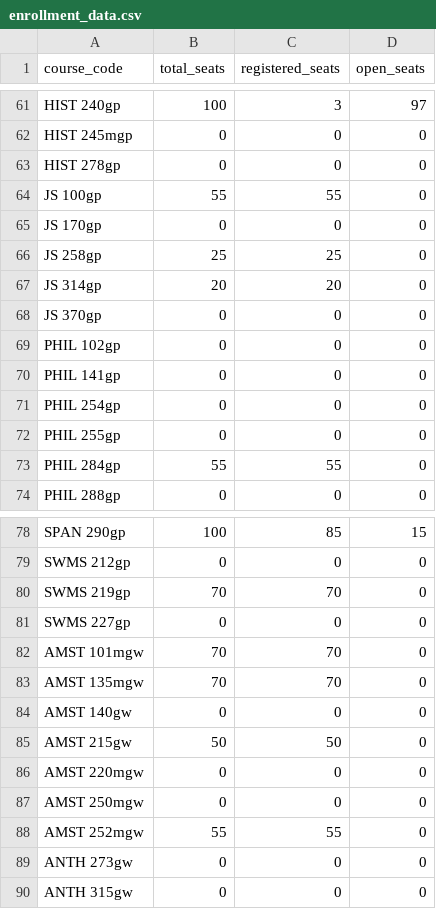
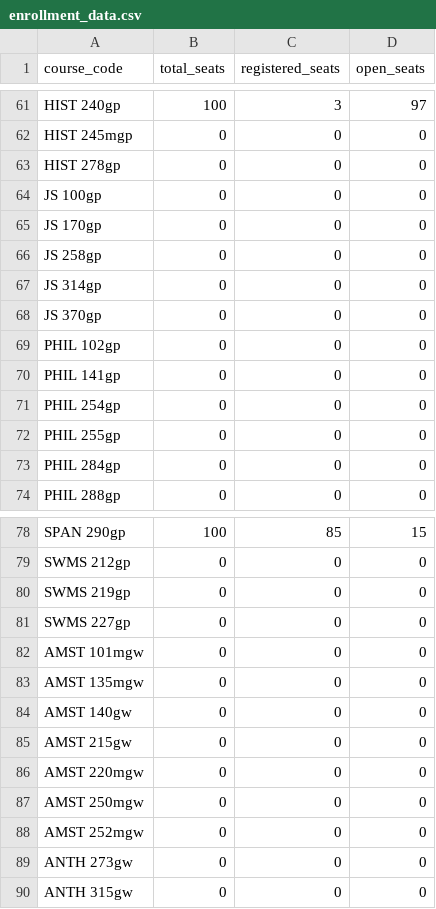
Before and after one commit to agastya-bassi/usc-ge-optimizer, a CSV file: enrollment_data.csv, drawn as a sheet; only a part is shown, gaps mark what is left out; the diff covers the shown part only.

```diff
--- a/enrollment_data.csv
+++ b/enrollment_data.csv
@@ -63,6 +63,6 @@ HIST 245mgp,0,0,0
 HIST 278gp,0,0,0
-JS 100gp,55,55,0
+JS 100gp,0,0,0
 JS 170gp,0,0,0
-JS 258gp,25,25,0
-JS 314gp,20,20,0
+JS 258gp,0,0,0
+JS 314gp,0,0,0
 JS 370gp,0,0,0
@@ -72,3 +72,3 @@ PHIL 254gp,0,0,0
 PHIL 255gp,0,0,0
-PHIL 284gp,55,55,0
+PHIL 284gp,0,0,0
 PHIL 288gp,0,0,0
@@ -79,11 +79,11 @@ SPAN 290gp,100,85,15
 SWMS 212gp,0,0,0
-SWMS 219gp,70,70,0
+SWMS 219gp,0,0,0
 SWMS 227gp,0,0,0
-AMST 101mgw,70,70,0
-AMST 135mgw,70,70,0
+AMST 101mgw,0,0,0
+AMST 135mgw,0,0,0
 AMST 140gw,0,0,0
-AMST 215gw,50,50,0
+AMST 215gw,0,0,0
 AMST 220mgw,0,0,0
 AMST 250mgw,0,0,0
-AMST 252mgw,55,55,0
+AMST 252mgw,0,0,0
 ANTH 273gw,0,0,0
```
Also changed, not shown: 61 edited cells elsewhere in this file.
